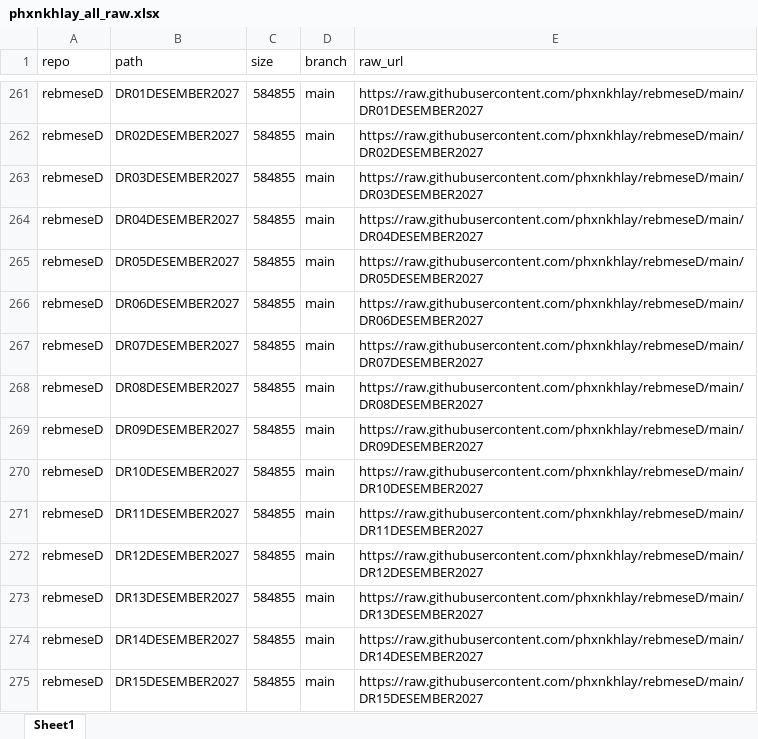
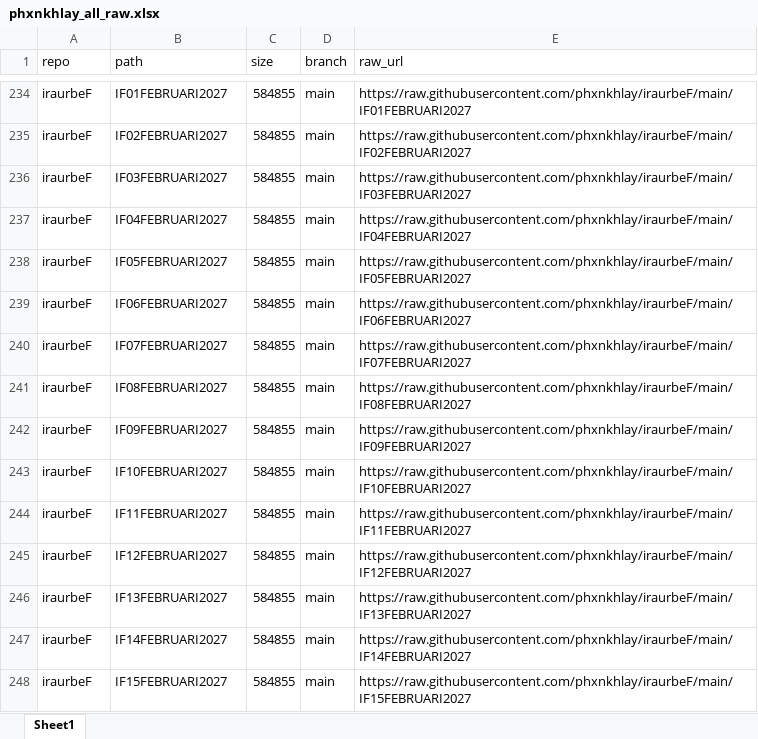
Before and after one commit to phxnkhlay/URL-GENERATOR, an Excel workbook: data/phxnkhlay_all_raw.xlsx, sheet Sheet1, drawn as a sheet; only a part is shown, gaps mark what is left out; values as stored, in another font and other column widths than the file's, no borders; addresses are those after the commit; the diff covers the shown part only; the diff names each change by its address in the sheet, - before the commit and + after, or states it on an @@ line.

```diff
--- a/data/phxnkhlay_all_raw.xlsx (sheet Sheet1)
+++ b/data/phxnkhlay_all_raw.xlsx (sheet Sheet1)
-A234:A248 (repo): rebmeseD
+A234:A248 (repo): iraurbeF
-B234 (path): DR01DESEMBER2027
+B234 (path): IF01FEBRUARI2027
-E234 (raw_url): https://raw.githubusercontent.com/phxnkhlay/rebmeseD/main/DR01DESEMBER2027
+E234 (raw_url): https://raw.githubusercontent.com/phxnkhlay/iraurbeF/main/IF01FEBRUARI2027
-B235 (path): DR02DESEMBER2027
+B235 (path): IF02FEBRUARI2027
-E235 (raw_url): https://raw.githubusercontent.com/phxnkhlay/rebmeseD/main/DR02DESEMBER2027
+E235 (raw_url): https://raw.githubusercontent.com/phxnkhlay/iraurbeF/main/IF02FEBRUARI2027
-B236 (path): DR03DESEMBER2027
+B236 (path): IF03FEBRUARI2027
-E236 (raw_url): https://raw.githubusercontent.com/phxnkhlay/rebmeseD/main/DR03DESEMBER2027
+E236 (raw_url): https://raw.githubusercontent.com/phxnkhlay/iraurbeF/main/IF03FEBRUARI2027
-B237 (path): DR04DESEMBER2027
+B237 (path): IF04FEBRUARI2027
-E237 (raw_url): https://raw.githubusercontent.com/phxnkhlay/rebmeseD/main/DR04DESEMBER2027
+E237 (raw_url): https://raw.githubusercontent.com/phxnkhlay/iraurbeF/main/IF04FEBRUARI2027
-B238 (path): DR05DESEMBER2027
+B238 (path): IF05FEBRUARI2027
-E238 (raw_url): https://raw.githubusercontent.com/phxnkhlay/rebmeseD/main/DR05DESEMBER2027
+E238 (raw_url): https://raw.githubusercontent.com/phxnkhlay/iraurbeF/main/IF05FEBRUARI2027
-B239 (path): DR06DESEMBER2027
+B239 (path): IF06FEBRUARI2027
-E239 (raw_url): https://raw.githubusercontent.com/phxnkhlay/rebmeseD/main/DR06DESEMBER2027
+E239 (raw_url): https://raw.githubusercontent.com/phxnkhlay/iraurbeF/main/IF06FEBRUARI2027
-B240 (path): DR07DESEMBER2027
+B240 (path): IF07FEBRUARI2027
-E240 (raw_url): https://raw.githubusercontent.com/phxnkhlay/rebmeseD/main/DR07DESEMBER2027
+E240 (raw_url): https://raw.githubusercontent.com/phxnkhlay/iraurbeF/main/IF07FEBRUARI2027
-B241 (path): DR08DESEMBER2027
+B241 (path): IF08FEBRUARI2027
-E241 (raw_url): https://raw.githubusercontent.com/phxnkhlay/rebmeseD/main/DR08DESEMBER2027
+E241 (raw_url): https://raw.githubusercontent.com/phxnkhlay/iraurbeF/main/IF08FEBRUARI2027
-B242 (path): DR09DESEMBER2027
+B242 (path): IF09FEBRUARI2027
-E242 (raw_url): https://raw.githubusercontent.com/phxnkhlay/rebmeseD/main/DR09DESEMBER2027
+E242 (raw_url): https://raw.githubusercontent.com/phxnkhlay/iraurbeF/main/IF09FEBRUARI2027
-B243 (path): DR10DESEMBER2027
+B243 (path): IF10FEBRUARI2027
-E243 (raw_url): https://raw.githubusercontent.com/phxnkhlay/rebmeseD/main/DR10DESEMBER2027
+E243 (raw_url): https://raw.githubusercontent.com/phxnkhlay/iraurbeF/main/IF10FEBRUARI2027
-B244 (path): DR11DESEMBER2027
+B244 (path): IF11FEBRUARI2027
-E244 (raw_url): https://raw.githubusercontent.com/phxnkhlay/rebmeseD/main/DR11DESEMBER2027
+E244 (raw_url): https://raw.githubusercontent.com/phxnkhlay/iraurbeF/main/IF11FEBRUARI2027
-B245 (path): DR12DESEMBER2027
+B245 (path): IF12FEBRUARI2027
-E245 (raw_url): https://raw.githubusercontent.com/phxnkhlay/rebmeseD/main/DR12DESEMBER2027
+E245 (raw_url): https://raw.githubusercontent.com/phxnkhlay/iraurbeF/main/IF12FEBRUARI2027
-B246 (path): DR13DESEMBER2027
+B246 (path): IF13FEBRUARI2027
-E246 (raw_url): https://raw.githubusercontent.com/phxnkhlay/rebmeseD/main/DR13DESEMBER2027
+E246 (raw_url): https://raw.githubusercontent.com/phxnkhlay/iraurbeF/main/IF13FEBRUARI2027
-B247 (path): DR14DESEMBER2027
+B247 (path): IF14FEBRUARI2027
-E247 (raw_url): https://raw.githubusercontent.com/phxnkhlay/rebmeseD/main/DR14DESEMBER2027
+E247 (raw_url): https://raw.githubusercontent.com/phxnkhlay/iraurbeF/main/IF14FEBRUARI2027
-B248 (path): DR15DESEMBER2027
+B248 (path): IF15FEBRUARI2027
-E248 (raw_url): https://raw.githubusercontent.com/phxnkhlay/rebmeseD/main/DR15DESEMBER2027
+E248 (raw_url): https://raw.githubusercontent.com/phxnkhlay/iraurbeF/main/IF15FEBRUARI2027
```
Also changed, not shown: 91 added rows, 91 removed rows, 84 moved rows and 39 edited cells elsewhere in this sheet, 1 other file.
